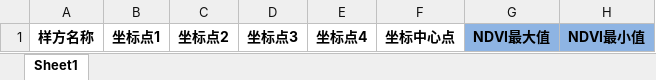
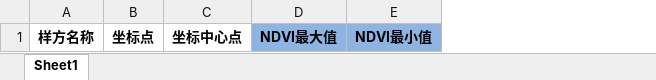
Before and after one commit to glock-fei/dcmg, an Excel workbook: docker/rsdm/template.xlsx, sheet Sheet1, drawn as a sheet; only a part is shown; values as stored, in another font and other column widths than the file's, no borders; removed rows and columns are numbered as before the commit, all else as after; the diff names each change by its address in the sheet, - before the commit and + after, or states it on an @@ line.

```diff
--- a/docker/rsdm/template.xlsx (sheet Sheet1)
+++ b/docker/rsdm/template.xlsx (sheet Sheet1)
-column B, row 1: 坐标点1
-column C, row 1: 坐标点2
-column D, row 1: 坐标点3
-column E, row 1: 坐标点4
+column B, row 1: 坐标点
```
Also changed, not shown: 19 other files.
